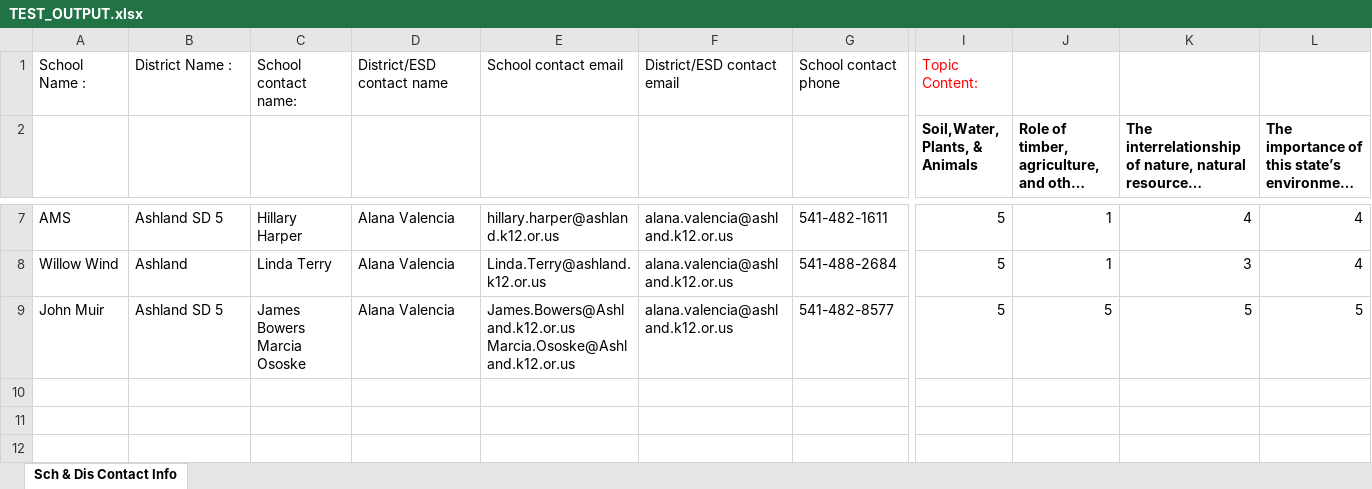
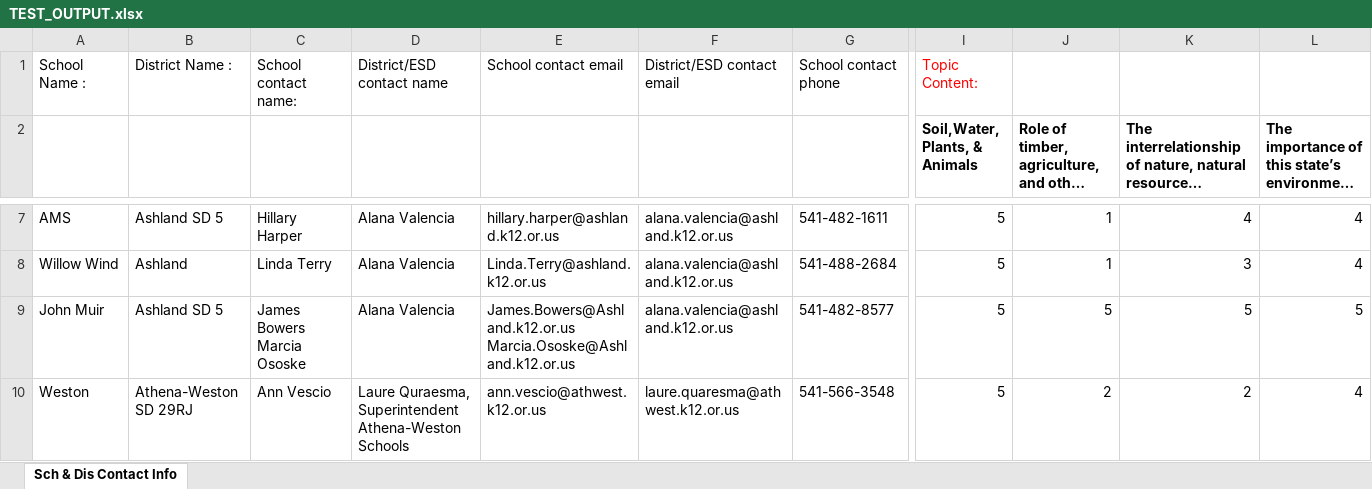
Before and after one commit to kotharan/qualtrics_data_py, an Excel workbook: SummerWork/TEST_OUTPUT.xlsx, sheet Sch & Dis Contact Info, drawn as a sheet; only a part is shown, gaps mark what is left out; long unchanged cells end in …; values as stored, in another font and other column widths than the file's, no borders; rows hold the shown columns only; the diff names each change by its address in the sheet, - before the commit and + after, or states it on an @@ line.

```diff
--- a/SummerWork/TEST_OUTPUT.xlsx (sheet Sch & Dis Contact Info)
+++ b/SummerWork/TEST_OUTPUT.xlsx (sheet Sch & Dis Contact Info)
+row 10: Weston | Athena-Weston SD 29RJ | Ann Vescio | Laure Quraesma, Superintendent Athena-Weston Schools | ann.vescio@athwest.k12.or.us | laure.quaresma@athwest.k12.or.us | 541-566-3548 | 5 | 2 | 2 | 4
```
Also changed, not shown: 2 other files.
